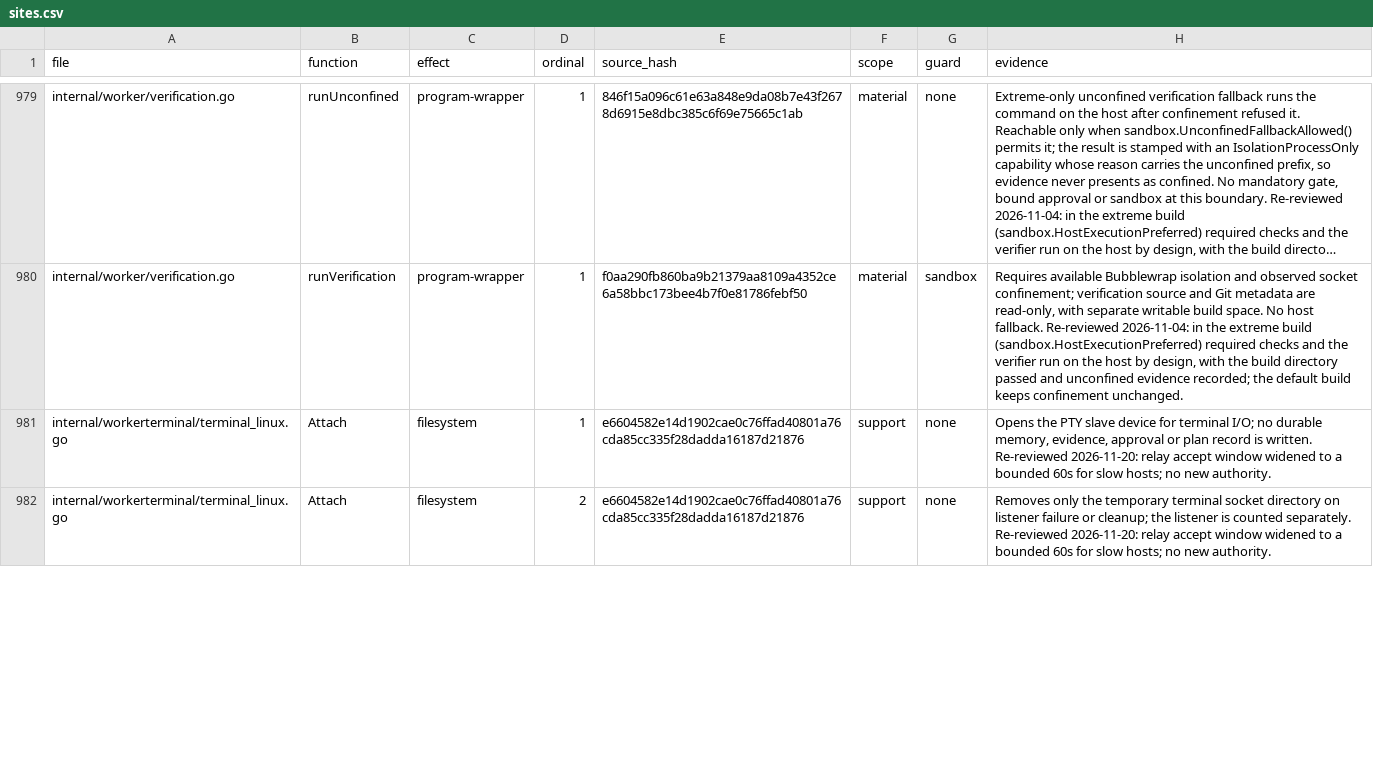
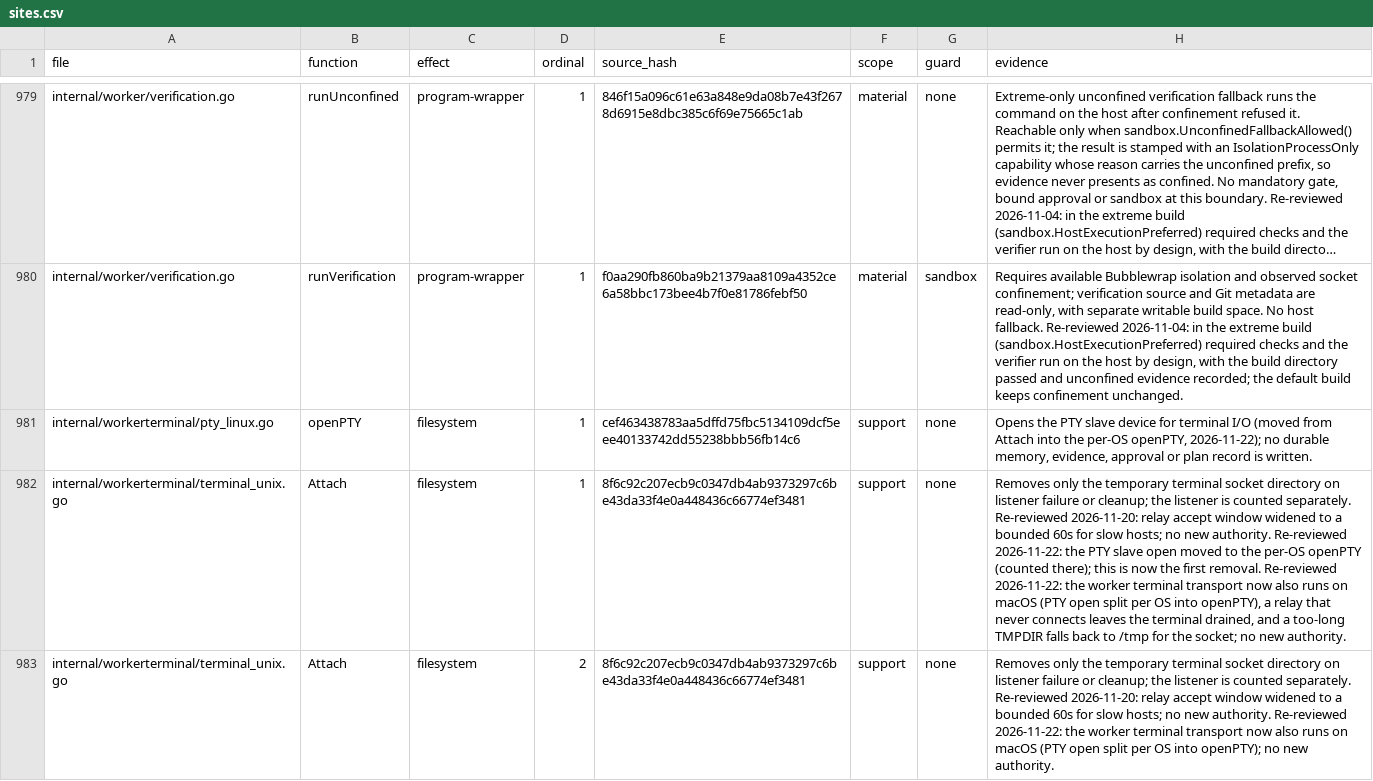
Before and after one commit to Zen1th53/marshal, a CSV file: tools/effect-inventory/sites.csv, drawn as a sheet; only a part is shown, gaps mark what is left out; long unchanged cells end in …; addresses are those after the commit; the diff covers the shown part only; the diff names each change by its address in the sheet, - before the commit and + after, or states it on an @@ line.

Commit message:
effect inventory: rehash the worker terminal transport and platform pause

```diff
--- a/tools/effect-inventory/sites.csv
+++ b/tools/effect-inventory/sites.csv
+row 981: internal/workerterminal/pty_linux.go | openPTY | filesystem | 1 | cef463438783aa5dffd75fbc5134109dcf5eee40133742dd55238bbb56fb14c6 | support | none | Opens the PTY slave device for terminal I/O (moved from Attach into the per-OS openPTY, 2026-11-22); no durable memory, evidence, approval or plan record is written.
-A982:A983 (file): internal/workerterminal/terminal_linux.go
+A982:A983 (file): internal/workerterminal/terminal_unix.go
-E982:E983 (source_hash): e6604582e14d1902cae0c76ffad40801a76cda85cc335f28dadda16187d21876
+E982:E983 (source_hash): 8f6c92c207ecb9c0347db4ab9373297c6be43da33f4e0a448436c66774ef3481
-H982 (evidence): Opens the PTY slave device for terminal I/O; no durable memory, evidence, approval or plan record is written. Re-reviewed 2026-11-20: relay accept window widened to a bounded 60s for slow hosts; no new…
+H982 (evidence): Removes only the temporary terminal socket directory on listener failure or cleanup; the listener is counted separately. Re-reviewed 2026-11-20: relay accept window widened to a bounded 60s for slow hosts; no new authority. Re-reviewed 2026-11-22: the PTY slave open moved to the per-OS openPTY (counted there); this is now the first removal. Re-reviewed 2026-11-22: the worker terminal transport now also runs on macOS (PTY open split per OS into openPTY), a relay that never connects leaves the terminal drained, and a too-long TMPDIR falls back to /tmp for the socket; no new…
-H983 (evidence): …new authority.
+H983 (evidence): …new authority. Re-reviewed 2026-11-22: the worker terminal transport now also runs on macOS (PTY open split per OS into openPTY); no new authority.
```
Also changed, not shown: 1 removed row and 5 edited cells elsewhere in this file.
